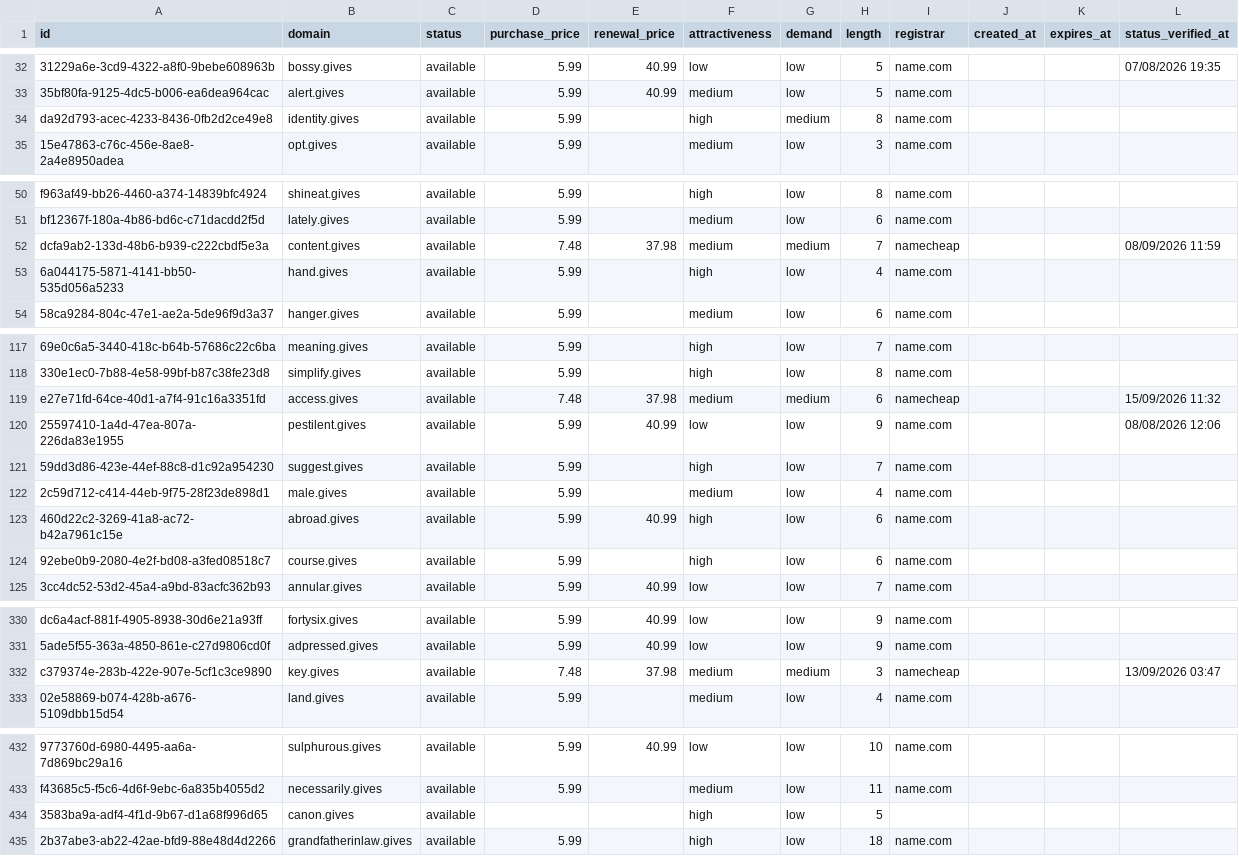
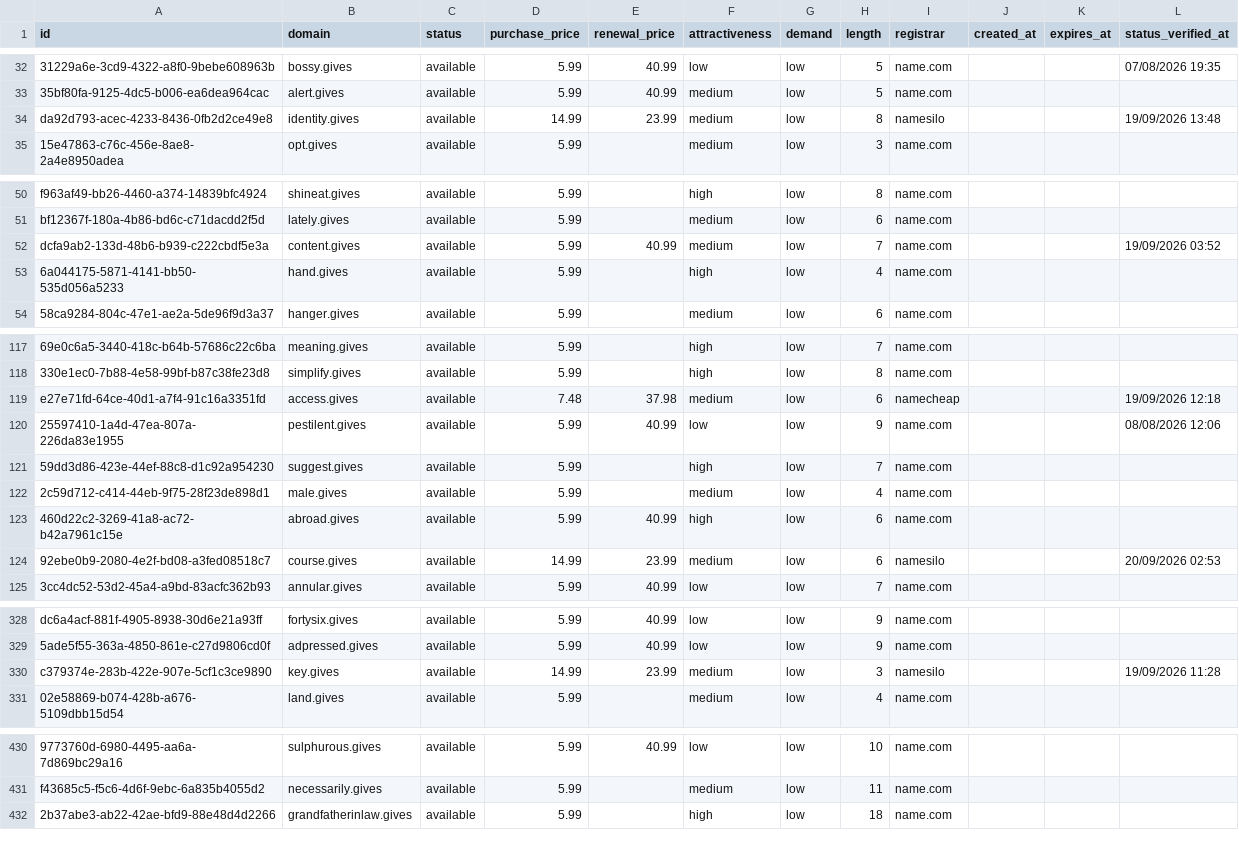
Before and after one commit to UniqueDomains/gives-oneword-domains, a CSV file: gives.csv, drawn as a sheet; only a part is shown, gaps mark what is left out; removed rows and columns are numbered as before the commit, all else as after; the diff covers the shown part only; the diff names each change by its address in the sheet, - before the commit and + after, or states it on an @@ line.

```diff
--- a/gives.csv
+++ b/gives.csv
-D34 (purchase_price): 5.99
+D34 (purchase_price): 14.99
-E34 (renewal_price): (empty)
+E34 (renewal_price): 23.99
-F34 (attractiveness): high
+F34 (attractiveness): medium
-G34 (demand): medium
+G34 (demand): low
-I34 (registrar): name.com
+I34 (registrar): namesilo
-L34 (status_verified_at): (empty)
+L34 (status_verified_at): 19/09/2026 13:48
-D52 (purchase_price): 7.48
+D52 (purchase_price): 5.99
-E52 (renewal_price): 37.98
+E52 (renewal_price): 40.99
-G52 (demand): medium
+G52 (demand): low
-I52 (registrar): namecheap
+I52 (registrar): name.com
-L52 (status_verified_at): 08/09/2026 11:59
+L52 (status_verified_at): 19/09/2026 03:52
-G119 (demand): medium
+G119 (demand): low
-L119 (status_verified_at): 15/09/2026 11:32
+L119 (status_verified_at): 19/09/2026 12:18
-D124 (purchase_price): 5.99
+D124 (purchase_price): 14.99
-E124 (renewal_price): (empty)
+E124 (renewal_price): 23.99
-F124 (attractiveness): high
+F124 (attractiveness): medium
-I124 (registrar): name.com
+I124 (registrar): namesilo
-L124 (status_verified_at): (empty)
+L124 (status_verified_at): 20/09/2026 02:53
-D330 (purchase_price): 7.48
+D330 (purchase_price): 14.99
-E330 (renewal_price): 37.98
+E330 (renewal_price): 23.99
-G330 (demand): medium
+G330 (demand): low
-I330 (registrar): namecheap
+I330 (registrar): namesilo
-L330 (status_verified_at): 13/09/2026 03:47
+L330 (status_verified_at): 19/09/2026 11:28
-row 434: 3583ba9a-adf4-4f1d-9b67-d1a68f996d65 | canon.gives | available |  |  | high | low | 5
```
Also changed, not shown: 4 added rows, 3 removed rows and 67 edited cells elsewhere in this file, 4 other files.
